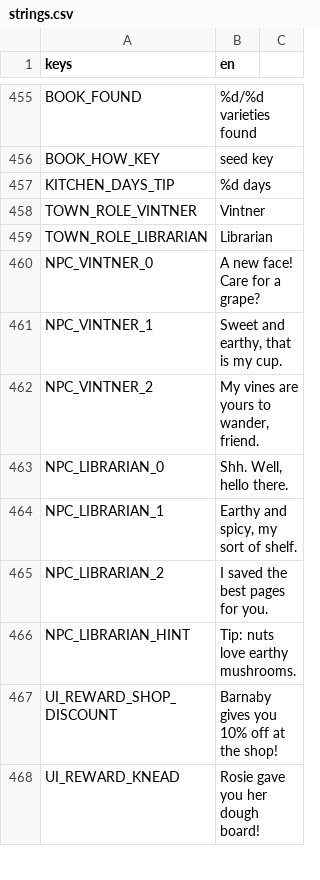
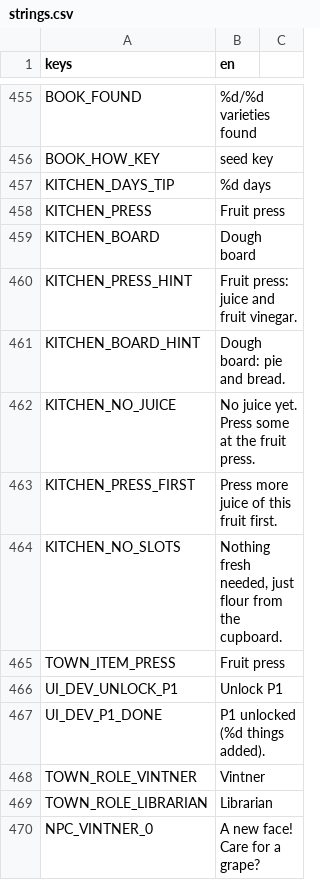
Before and after one commit to izzetemredemir/autumn-preserves, a CSV file: game/i18n/strings.csv, drawn as a sheet; only a part is shown, gaps mark what is left out; the shorter side is filled out with more unchanged rows; the diff names each change by its address in the sheet, - before the commit and + after, or states it on an @@ line.

Commit message:
feat(kitchen): fruit press, dough board, juice, vinegar, syrup, sauerkraut, pie and bread

```diff
--- a/game/i18n/strings.csv
+++ b/game/i18n/strings.csv
+row 458: KITCHEN_PRESS | Fruit press
+row 459: KITCHEN_BOARD | Dough board
+row 460: KITCHEN_PRESS_HINT | Fruit press: juice and fruit vinegar.
+row 461: KITCHEN_BOARD_HINT | Dough board: pie and bread.
+row 462: KITCHEN_NO_JUICE | No juice yet. Press some at the fruit press.
+row 463: KITCHEN_PRESS_FIRST | Press more juice of this fruit first.
+row 464: KITCHEN_NO_SLOTS | Nothing fresh needed, just flour from the cupboard.
+row 465: TOWN_ITEM_PRESS | Fruit press
+row 466: UI_DEV_UNLOCK_P1 | Unlock P1
+row 467: UI_DEV_P1_DONE | P1 unlocked (%d things added).
```
Also changed, not shown: 17 other files.
